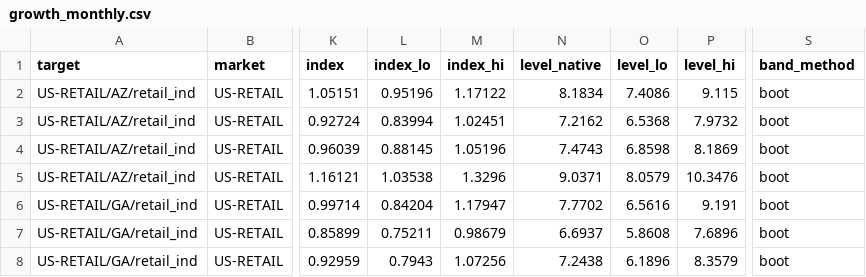
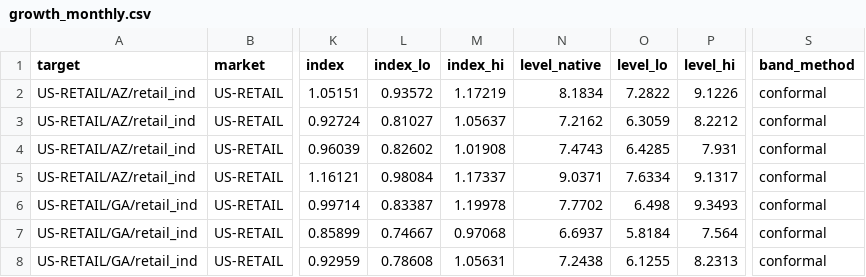
Before and after one commit to bnkim192/eia-harvester, a CSV file: growth_monthly.csv, drawn as a sheet; only a part is shown, gaps mark what is left out; the diff covers the shown part only; the diff names each change by its address in the sheet, - before the commit and + after, or states it on an @@ line.

```diff
--- a/growth_monthly.csv
+++ b/growth_monthly.csv
-L2 (index_lo): 0.95196
+L2 (index_lo): 0.93572
-M2 (index_hi): 1.17122
+M2 (index_hi): 1.17219
-O2 (level_lo): 7.4086
+O2 (level_lo): 7.2822
-P2 (level_hi): 9.115
+P2 (level_hi): 9.1226
-S2:S8 (band_method): boot
+S2:S8 (band_method): conformal
-L3 (index_lo): 0.83994
+L3 (index_lo): 0.81027
-M3 (index_hi): 1.02451
+M3 (index_hi): 1.05637
-O3 (level_lo): 6.5368
+O3 (level_lo): 6.3059
-P3 (level_hi): 7.9732
+P3 (level_hi): 8.2212
-L4 (index_lo): 0.88145
+L4 (index_lo): 0.82602
-M4 (index_hi): 1.05196
+M4 (index_hi): 1.01908
-O4 (level_lo): 6.8598
+O4 (level_lo): 6.4285
-P4 (level_hi): 8.1869
+P4 (level_hi): 7.931
-L5 (index_lo): 1.03538
+L5 (index_lo): 0.98084
-M5 (index_hi): 1.3296
+M5 (index_hi): 1.17337
-O5 (level_lo): 8.0579
+O5 (level_lo): 7.6334
-P5 (level_hi): 10.3476
+P5 (level_hi): 9.1317
-L6 (index_lo): 0.84204
+L6 (index_lo): 0.83387
-M6 (index_hi): 1.17947
+M6 (index_hi): 1.19978
-O6 (level_lo): 6.5616
+O6 (level_lo): 6.498
-P6 (level_hi): 9.191
+P6 (level_hi): 9.3493
-L7 (index_lo): 0.75211
+L7 (index_lo): 0.74667
-M7 (index_hi): 0.98679
+M7 (index_hi): 0.97068
-O7 (level_lo): 5.8608
+O7 (level_lo): 5.8184
-P7 (level_hi): 7.6896
+P7 (level_hi): 7.564
-L8 (index_lo): 0.7943
+L8 (index_lo): 0.78608
-M8 (index_hi): 1.07256
+M8 (index_hi): 1.05631
-O8 (level_lo): 6.1896
+O8 (level_lo): 6.1255
-P8 (level_hi): 8.3579
+P8 (level_hi): 8.2313
```
Also changed, not shown: 115 edited cells elsewhere in this file, backtest_scorecard.csv, panel_monthly.csv, 5 other files.
